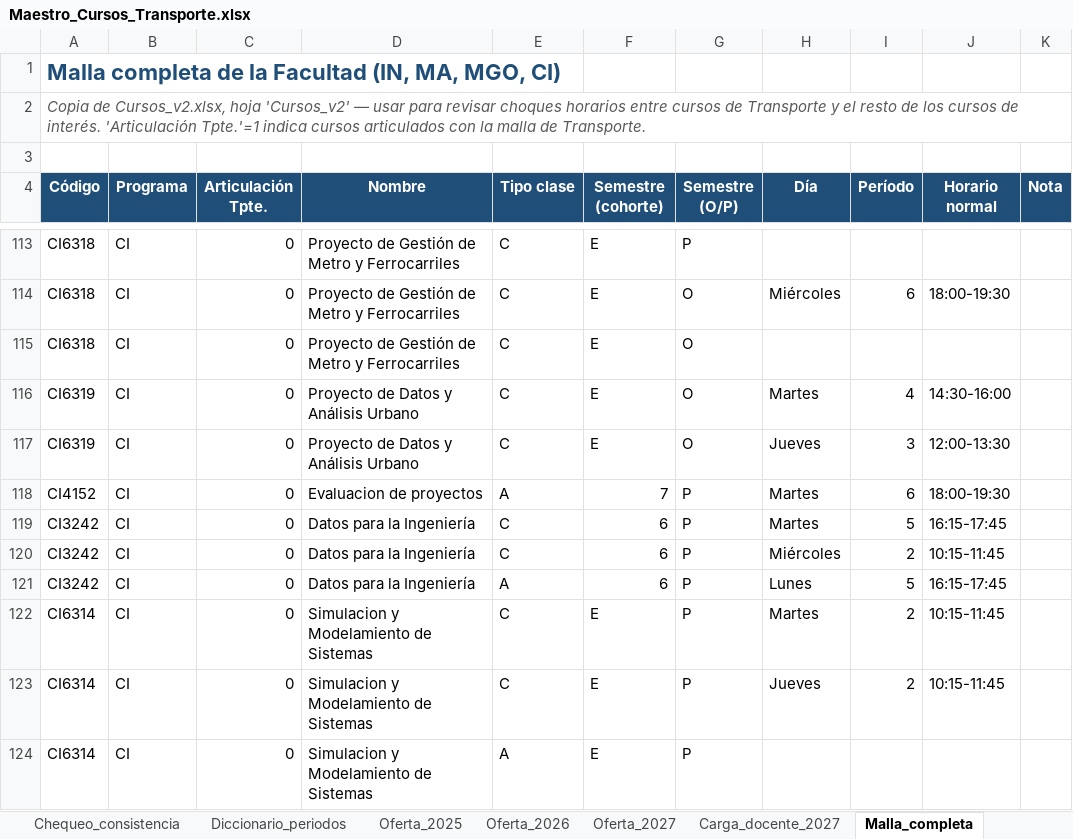
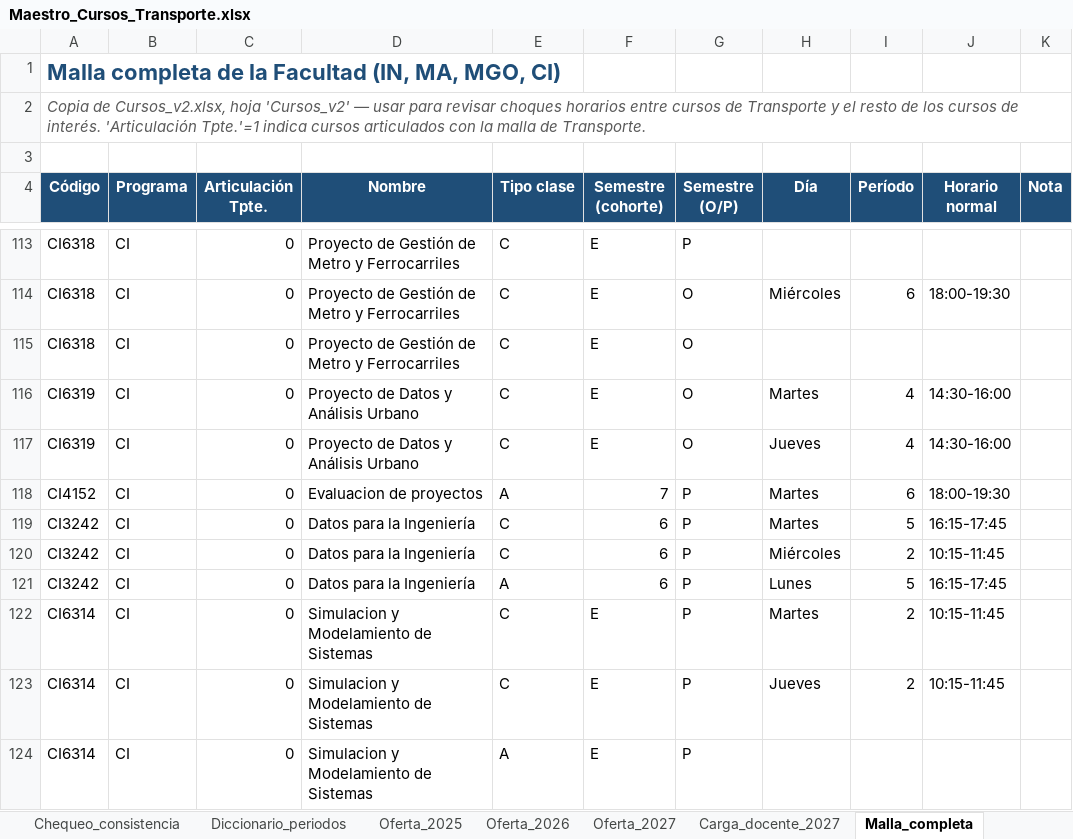
Before and after one commit to bastianhj/planificacion-cursos-transporte, an Excel workbook: Maestro_Cursos_Transporte.xlsx, sheet Malla_completa, drawn as a sheet; only a part is shown, gaps mark what is left out; values as stored, in another font and other column widths than the file's, no borders; the diff names each change by its address in the sheet, - before the commit and + after, or states it on an @@ line.

Commit message:
Cambio de horario CI6319: Catedra Jueves P3 -> P4 (ajuste manual)

```diff
--- a/Maestro_Cursos_Transporte.xlsx (sheet Malla_completa)
+++ b/Maestro_Cursos_Transporte.xlsx (sheet Malla_completa)
-I117 (Período): 3
+I117 (Período): 4
-J117 (Horario normal): 12:00-13:30
+J117 (Horario normal): 14:30-16:00
```
Also changed, not shown: sheet Oferta_2027, sheet Chequeo_consistencia, 1 other file.
